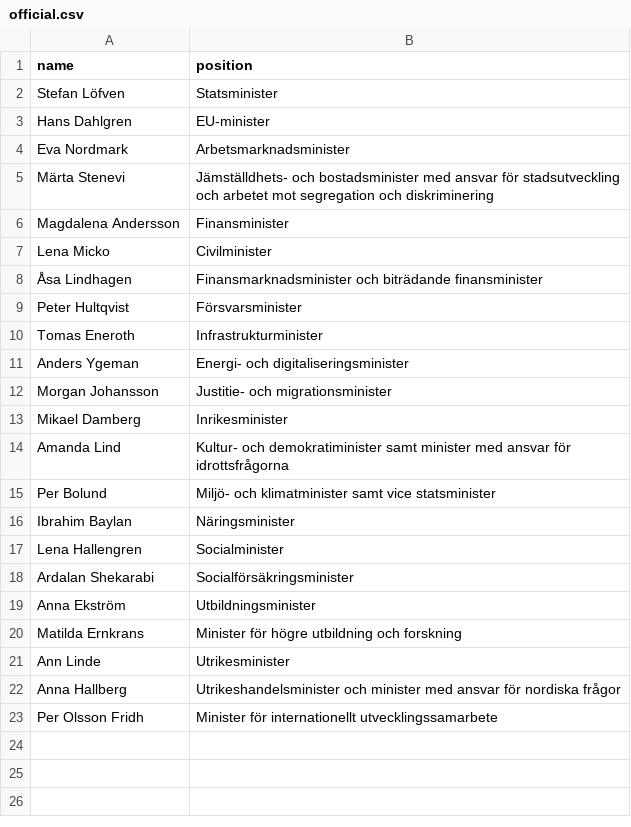
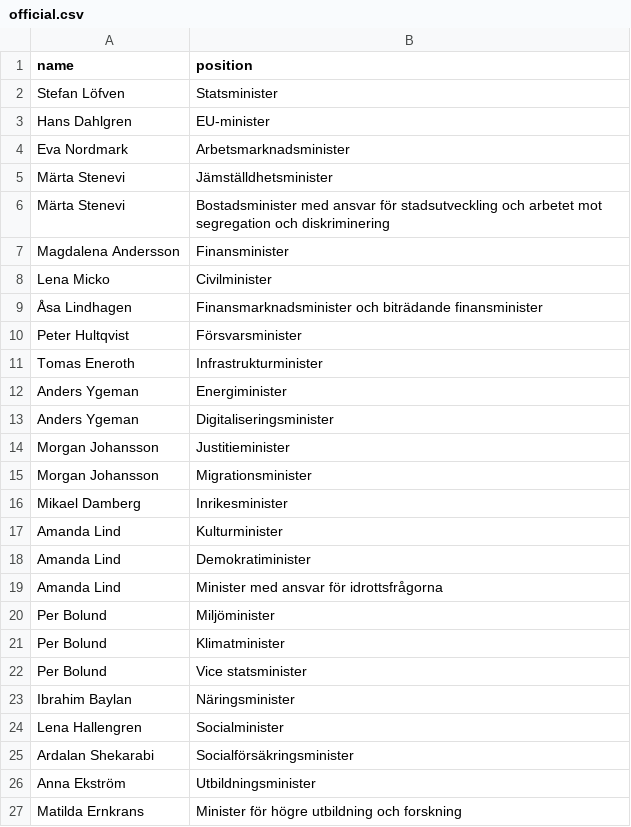
Before and after one commit to every-politician-scrapers/sweden-cabinet, a CSV file: data/official.csv, drawn as a sheet; only a part is shown; the shorter side is filled out with more unchanged rows.

```diff
--- a/data/official.csv
+++ b/data/official.csv
@@ -4,3 +4,4 @@ Hans Dahlgren,EU-minister
 Eva Nordmark,Arbetsmarknadsminister
-Märta Stenevi,Jämställdhets- och bostadsminister med ansvar för stadsutveckling och arbetet mot segregation och diskriminering
+Märta Stenevi,Jämställdhetsminister
+Märta Stenevi,Bostadsminister med ansvar för stadsutveckling och arbetet mot segregation och diskriminering
 Magdalena Andersson,Finansminister
@@ -10,7 +11,13 @@ Peter Hultqvist,Försvarsminister
 Tomas Eneroth,Infrastrukturminister
-Anders Ygeman,Energi- och digitaliseringsminister
-Morgan Johansson,Justitie- och migrationsminister
+Anders Ygeman,Energiminister
+Anders Ygeman,Digitaliseringsminister
+Morgan Johansson,Justitieminister
+Morgan Johansson,Migrationsminister
 Mikael Damberg,Inrikesminister
-Amanda Lind,Kultur- och demokratiminister samt minister med ansvar för idrottsfrågorna
-Per Bolund,Miljö- och klimatminister samt vice statsminister
+Amanda Lind,Kulturminister
+Amanda Lind,Demokratiminister
+Amanda Lind,Minister med ansvar för idrottsfrågorna
+Per Bolund,Miljöminister
+Per Bolund,Klimatminister
+Per Bolund,Vice statsminister
 Ibrahim Baylan,Näringsminister
```
Also changed, not shown: 1 other file.
